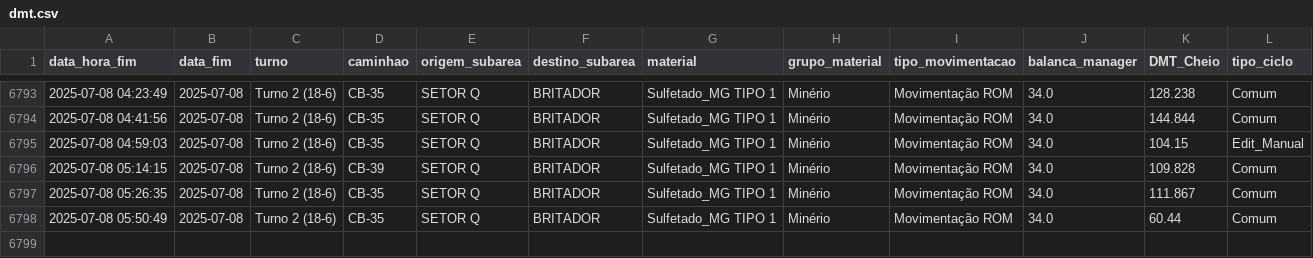
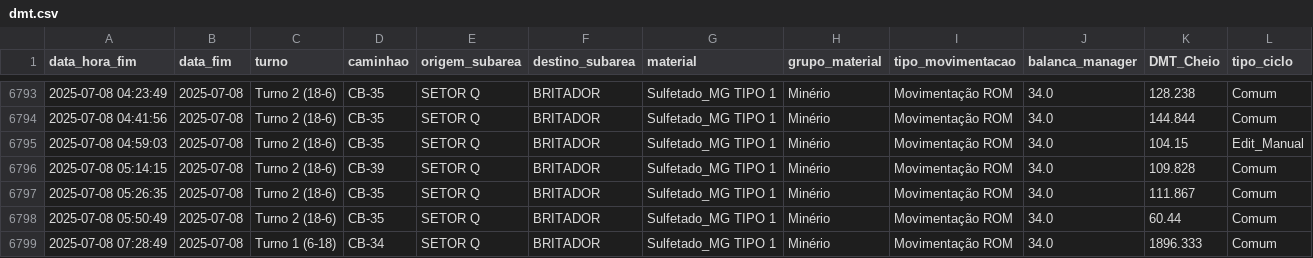
Before and after one commit to eduardosoros/app_controle_dmt, a CSV file: dados/dmt.csv, drawn as a sheet; only a part is shown, gaps mark what is left out; the diff names each change by its address in the sheet, - before the commit and + after, or states it on an @@ line.

Commit message:
Atualização automática via DSN de Usuário

```diff
--- a/dados/dmt.csv
+++ b/dados/dmt.csv
+row 6799: 2025-07-08 07:28:49 | 2025-07-08 | Turno 1 (6-18) | CB-34 | SETOR Q | BRITADOR | Sulfetado_MG TIPO 1 | Minério | Movimentação ROM | 34.0 | 1896.333 | Comum
```
